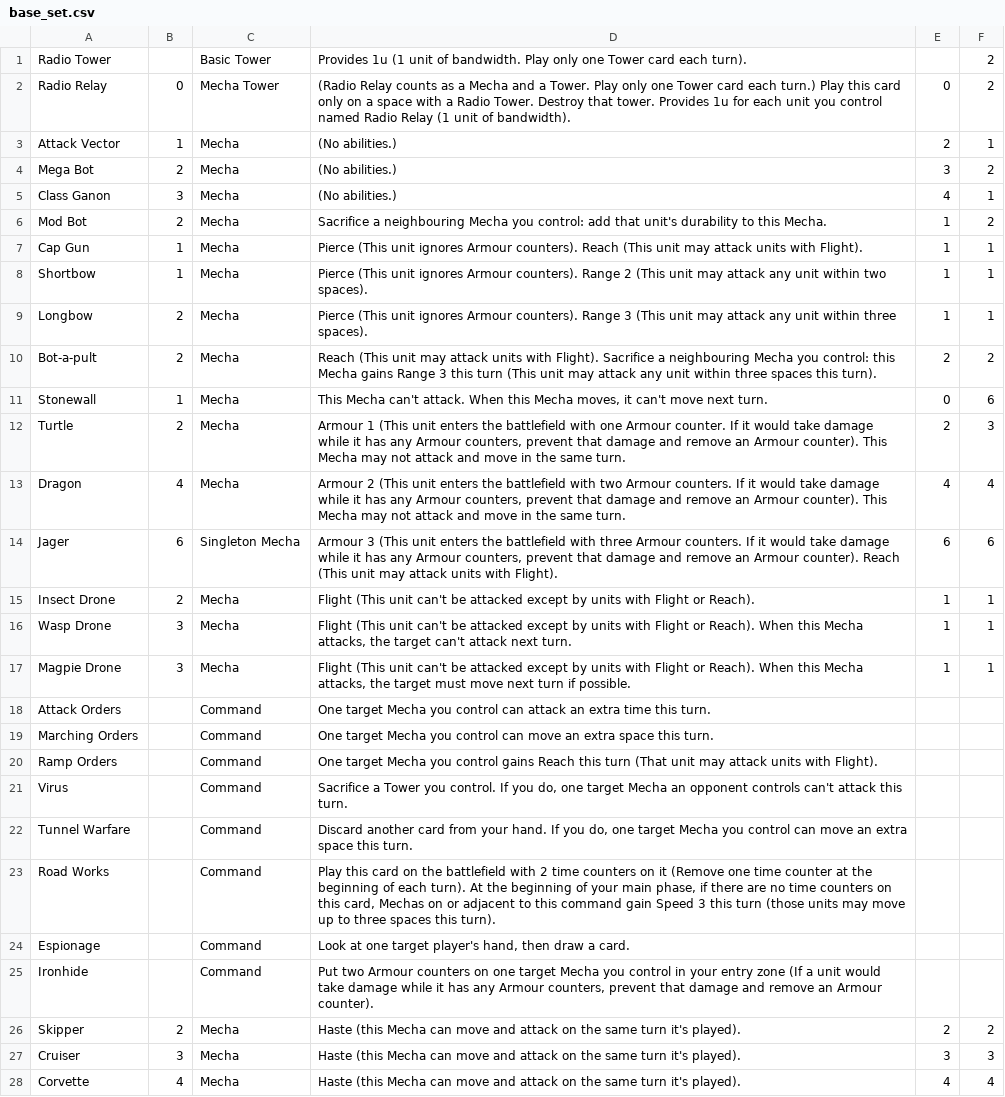
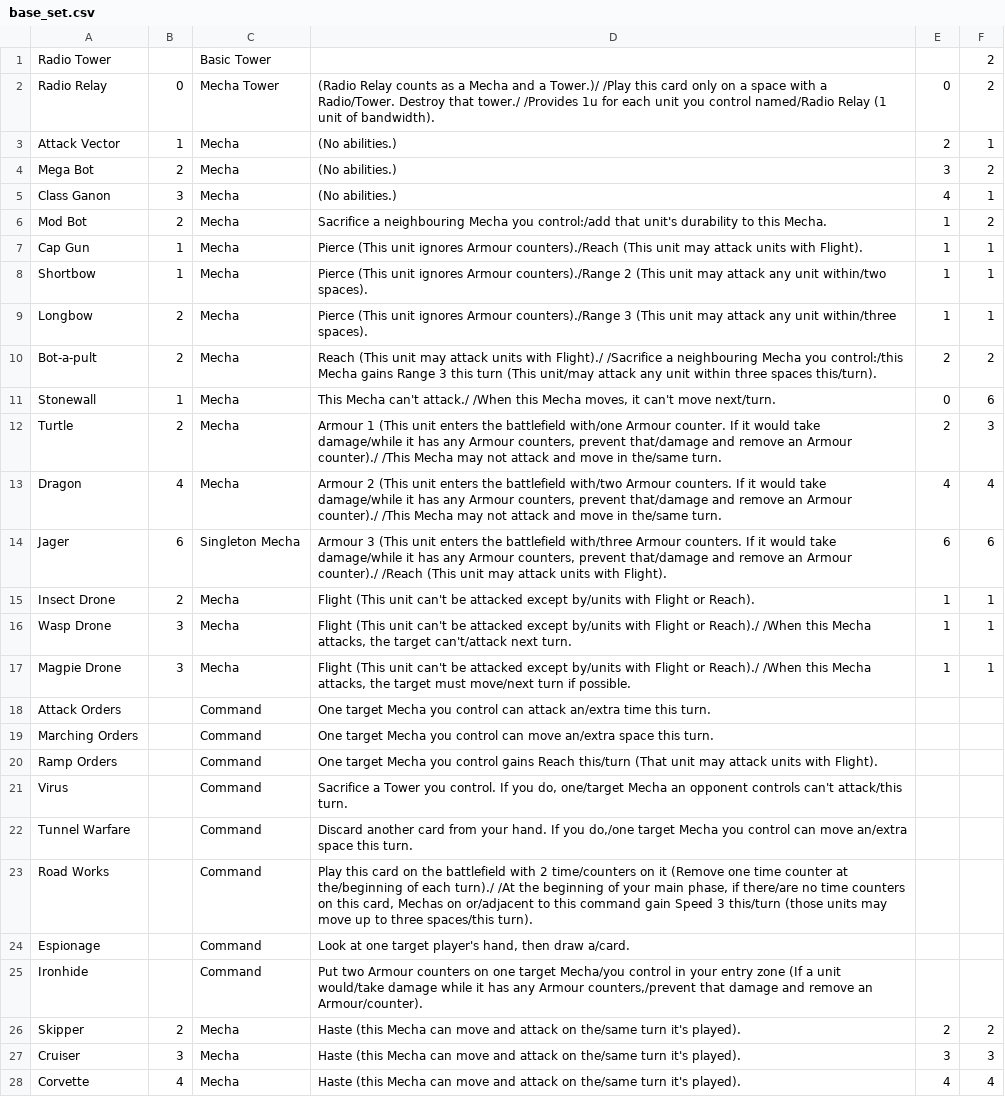
Before and after one commit to Ratstail91/Mecha, a CSV file: rsc/base_set.csv, drawn as a sheet; only a part is shown; the diff covers the shown part only; the diff names each change by its address in the sheet, - before the commit and + after, or states it on an @@ line.

```diff
--- a/rsc/base_set.csv
+++ b/rsc/base_set.csv
-D1: Provides 1u (1 unit of bandwidth. Play only one Tower card each turn).
+D1: (empty)
-D2: …and a Tower. Play only one Tower card each turn.) Play this card only on a space with a Radio Tower. Destroy that tower. Provides 1u for each unit you control named Radio Relay (1…
+D2: …and a Tower.)/ /Play this card only on a space with a Radio/Tower. Destroy that tower./ /Provides 1u for each unit you control named/Radio Relay (1…
-D6: …Mecha you control: add that unit's…
+D6: …Mecha you control:/add that unit's…
-D7: …ignores Armour counters). Reach (This unit…
+D7: …ignores Armour counters)./Reach (This unit…
-D8: …ignores Armour counters). Range 2 (This unit may attack any unit within two spaces).
+D8: …ignores Armour counters)./Range 2 (This unit may attack any unit within/two spaces).
-D9: …ignores Armour counters). Range 3 (This unit may attack any unit within three spaces).
+D9: …ignores Armour counters)./Range 3 (This unit may attack any unit within/three spaces).
-D10: …units with Flight). Sacrifice a neighbouring Mecha you control: this Mecha gains Range 3 this turn (This unit may attack any unit within three spaces this turn).
+D10: …units with Flight)./ /Sacrifice a neighbouring Mecha you control:/this Mecha gains Range 3 this turn (This unit/may attack any unit within three spaces this/turn).
-D11: …Mecha can't attack. When this Mecha moves, it can't move next turn.
+D11: …Mecha can't attack./ /When this Mecha moves, it can't move next/turn.
-D12: …the battlefield with one Armour counter. If it would take damage while it has any Armour counters, prevent that damage and remove an Armour counter). This Mecha may not attack and move in the same turn.
+D12: …the battlefield with/one Armour counter. If it would take damage/while it has any Armour counters, prevent that/damage and remove an Armour counter)./ /This Mecha may not attack and move in the/same turn.
-D13: …the battlefield with two Armour counters. If it would take damage while it has any Armour counters, prevent that damage and remove an Armour counter). This Mecha may not attack and move in the same turn.
+D13: …the battlefield with/two Armour counters. If it would take damage/while it has any Armour counters, prevent that/damage and remove an Armour counter)./ /This Mecha may not attack and move in the/same turn.
-D14: …the battlefield with three Armour counters. If it would take damage while it has any Armour counters, prevent that damage and remove an Armour counter). Reach (This unit…
+D14: …the battlefield with/three Armour counters. If it would take damage/while it has any Armour counters, prevent that/damage and remove an Armour counter)./ /Reach (This unit…
-D15: …attacked except by units with Flight…
+D15: …attacked except by/units with Flight…
-D16: …attacked except by units with Flight or Reach). When this Mecha attacks, the target can't attack next turn.
+D16: …attacked except by/units with Flight or Reach)./ /When this Mecha attacks, the target can't/attack next turn.
-D17: …attacked except by units with Flight or Reach). When this Mecha attacks, the target must move next turn if…
+D17: …attacked except by/units with Flight or Reach)./ /When this Mecha attacks, the target must move/next turn if…
-D18: …can attack an extra time this…
+D18: …can attack an/extra time this…
-D19: …can move an extra space this…
+D19: …can move an/extra space this…
-D20: …gains Reach this turn (That unit…
+D20: …gains Reach this/turn (That unit…
-D21: …you do, one target Mecha an opponent controls can't attack this turn.
+D21: …you do, one/target Mecha an opponent controls can't attack/this turn.
-D22: …If you do, one target Mecha you control can move an extra space this…
+D22: …If you do,/one target Mecha you control can move an/extra space this…
-D23: …with 2 time counters on it (Remove one time counter at the beginning of each turn). At the beginning of your main phase, if there are no time counters on this card, Mechas on or adjacent to this command gain Speed 3 this turn (those units may move up to three spaces this turn).
+D23: …with 2 time/counters on it (Remove one time counter at the/beginning of each turn)./ /At the beginning of your main phase, if there/are no time counters on this card, Mechas on or/adjacent to this command gain Speed 3 this/turn (those units may move up to three spaces/this turn).
-D24: …then draw a card.
+D24: …then draw a/card.
-D25: …one target Mecha you control in your entry zone (If a unit would take damage while it has any Armour counters, prevent that damage and remove an Armour counter).
+D25: …one target Mecha/you control in your entry zone (If a unit would/take damage while it has any Armour counters,/prevent that damage and remove an Armour/counter).
-D26:D28: …attack on the same turn it's…
+D26:D28: …attack on the/same turn it's…
```
Also changed, not shown: 17 edited cells elsewhere in this file, 1 other file.
